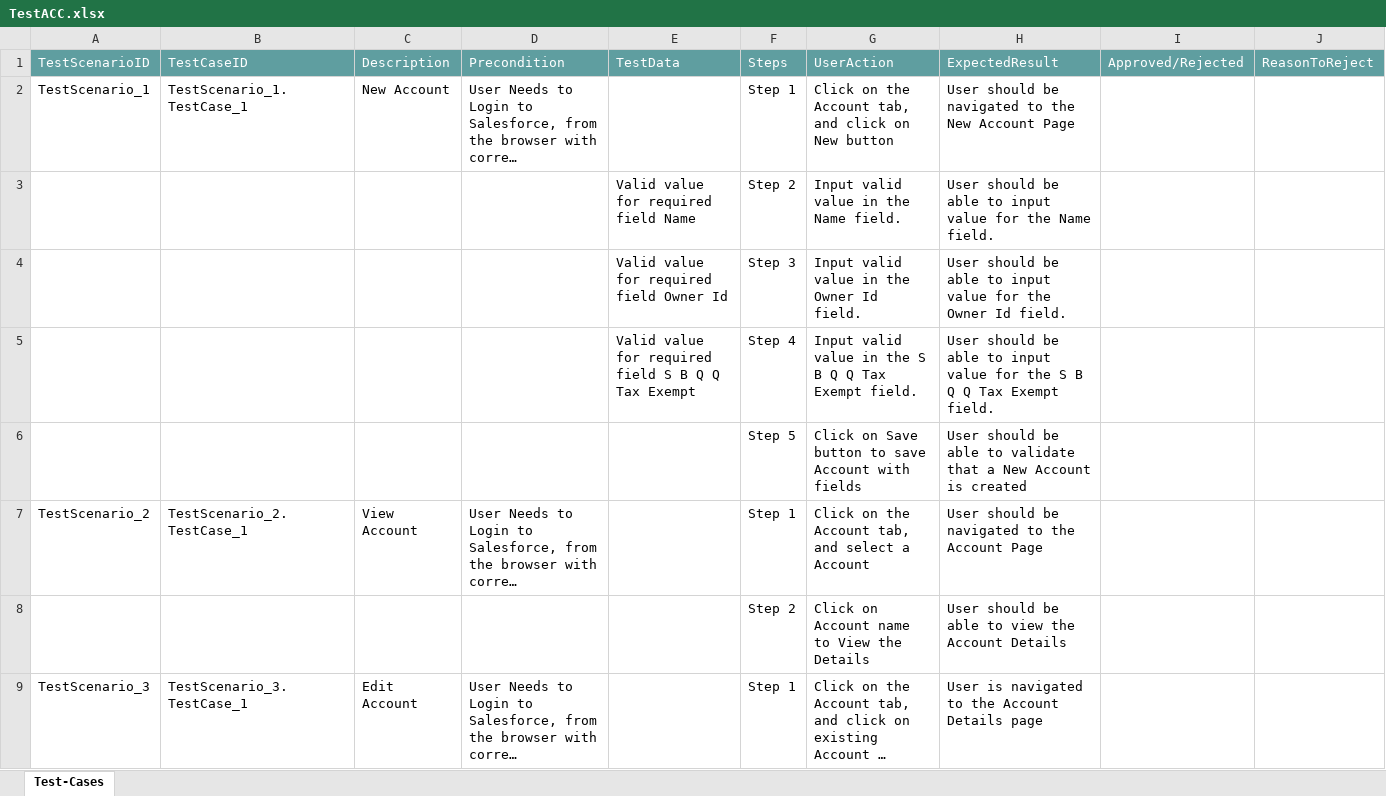
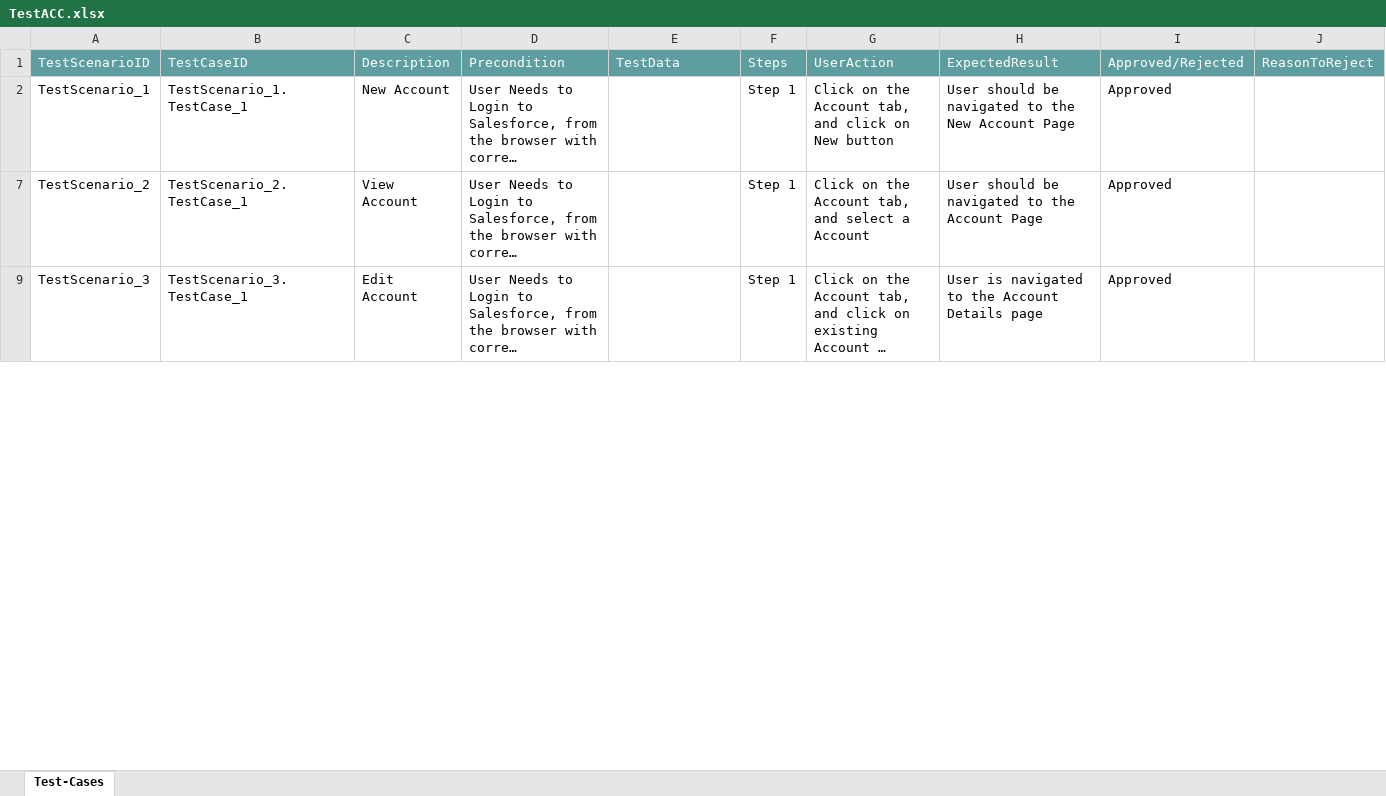
Before and after one commit to ShaikMohamedIrfan/SNAPTEST1, an Excel workbook: TestACC.xlsx, sheet Test-Cases, drawn as a sheet; only a part is shown; long unchanged cells end in …; values as stored, in another font and other column widths than the file's, no borders; table styles not drawn; the diff covers the shown part only; the diff names each change by its address in the sheet, - before the commit and + after, or states it on an @@ line.

Commit message:
Add files via upload

```diff
--- a/TestACC.xlsx (sheet Test-Cases)
+++ b/TestACC.xlsx (sheet Test-Cases)
-I2: (empty)
+I2: Approved
@@ row 3 hidden:  |  |  |  | Valid value for required field Name | Step 2 | Input valid value in the Name field. | User should be able to input value for the Name field. @@
@@ row 4 hidden:  |  |  |  | Valid value for required field Owner Id | Step 3 | Input valid value in the Owner Id field. | User should be able to input value for the Owner Id field. @@
@@ row 5 hidden:  |  |  |  | Valid value for required field S B Q Q Tax Exempt | Step 4 | Input valid value in the S B Q Q Tax Exempt field. | User should be able to input value for the S B Q Q Tax Exempt field. @@
@@ row 6 hidden:  |  |  |  |  | Step 5 | Click on Save button to save Account with fields | User should be able to validate that a New Account is created @@
-I7: (empty)
+I7: Approved
@@ row 8 hidden:  |  |  |  |  | Step 2 | Click on Account name to View the Details | User should be able to view the Account Details @@
-I9: (empty)
+I9: Approved
```
Also changed, not shown: 6 hidden or unhidden rows and 2 edited cells elsewhere in this sheet.
